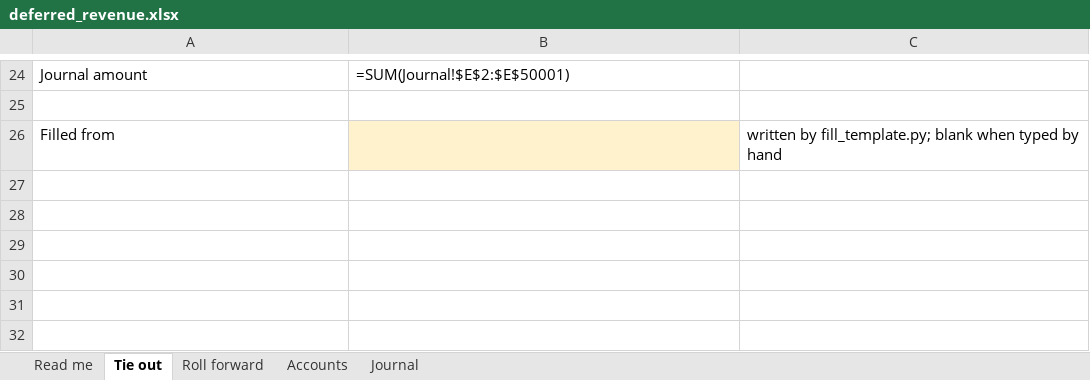
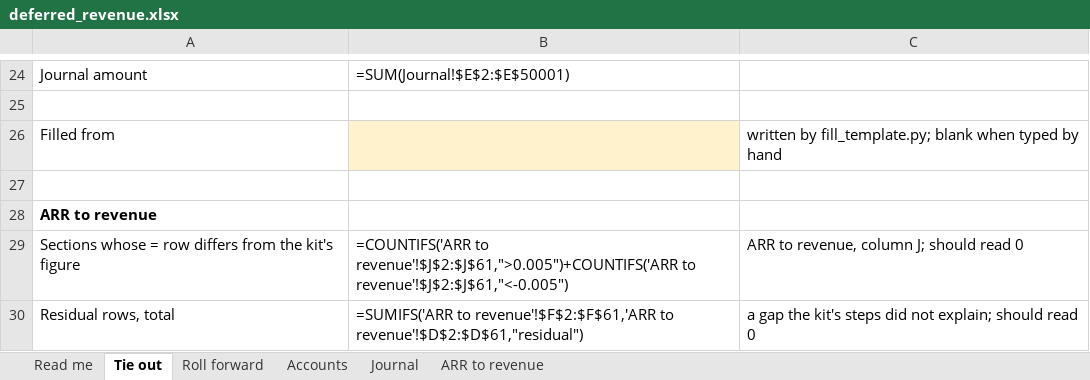
Before and after one commit to Indexxero/arr-check, an Excel workbook: templates/deferred_revenue.xlsx, sheet Tie out, drawn as a sheet; only a part is shown, gaps mark what is left out; values as stored, in another font and other column widths than the file's, no borders; formulas without a stored value are shown as written; the diff names each change by its address in the sheet, - before the commit and + after, or states it on an @@ line.

```diff
--- a/templates/deferred_revenue.xlsx (sheet Tie out)
+++ b/templates/deferred_revenue.xlsx (sheet Tie out)
+sheet tab: ARR to revenue
+row 27: (empty)
+row 28: ARR to revenue
+row 29: Sections whose = row differs from the kit's figure | =COUNTIFS('ARR to revenue'!$J$2:$J$61,">0.005")+COUNTIFS('ARR to revenue'!$J$2:$J$61,"<-0.005") | ARR to revenue, column J; should read 0
+row 30: Residual rows, total | =SUMIFS('ARR to revenue'!$F$2:$F$61,'ARR to revenue'!$D$2:$D$61,"residual") | a gap the kit's steps did not explain; should read 0
```
Also changed, not shown: sheet Read me, 3 other files.
